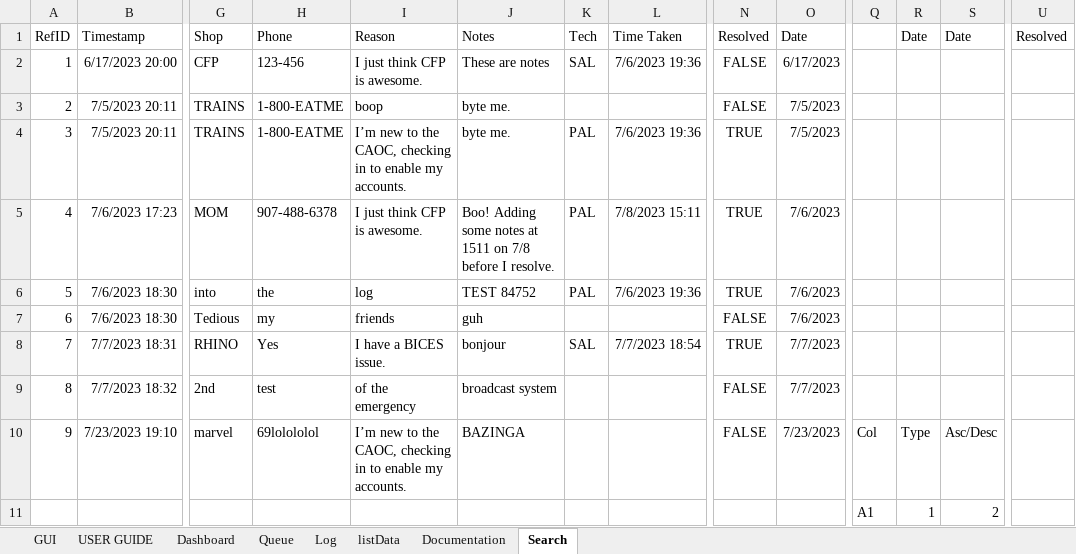
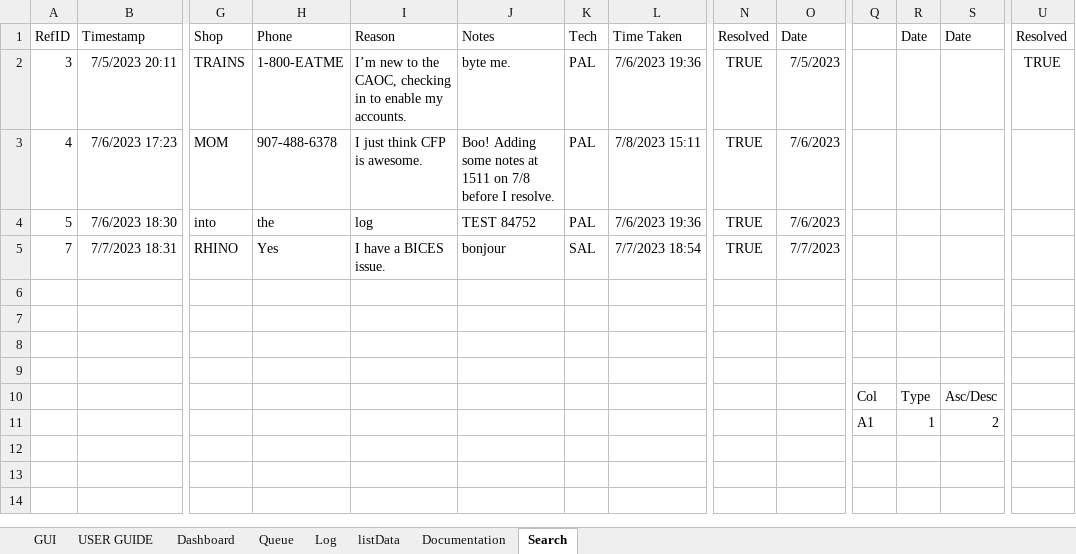
Before and after one commit to vypr907/supportQ, an Excel workbook: SupportQ_DEV.xlsm, sheet Search, drawn as a sheet; only a part is shown, gaps mark what is left out; values as stored, in another font and other column widths than the file's, no borders; charts and pictures not drawn; removed rows and columns are numbered as before the commit, all else as after; rows hold the shown columns only; the diff names each change by its address in the sheet, - before the commit and + after, or states it on an @@ line.

Commit message:
saving Workbook

```diff
--- a/SupportQ_DEV.xlsm (sheet Search)
+++ b/SupportQ_DEV.xlsm (sheet Search)
-row 2: 1 | 6/17/2023 20:00 | CFP | 123-456 | I just think CFP is awesome. | These are notes | SAL | 7/6/2023 19:36 | FALSE | 6/17/2023
-row 3: 2 | 7/5/2023 20:11 | TRAINS | 1-800-EATME | boop | byte me. |  |  | FALSE | 7/5/2023
-U2: (empty)
+U2: TRUE
-row 7: 6 | 7/6/2023 18:30 | Tedious | my | friends | guh |  |  | FALSE | 7/6/2023
-row 6: 8 | 7/7/2023 18:32 | 2nd | test | of the emergency | broadcast system |  |  | FALSE | 7/7/2023
+row 6: (empty)
-row 7: 9 | 7/23/2023 19:10 | marvel | 69lolololol | I’m new to the CAOC, checking in to enable my accounts. | BAZINGA |  |  | FALSE | 7/23/2023 | Col | Type | Asc/Desc
+row 7: (empty)
+row 8: (empty)
+row 9: (empty)
+row 10:  |  |  |  |  |  |  |  |  |  | Col | Type | Asc/Desc
```
